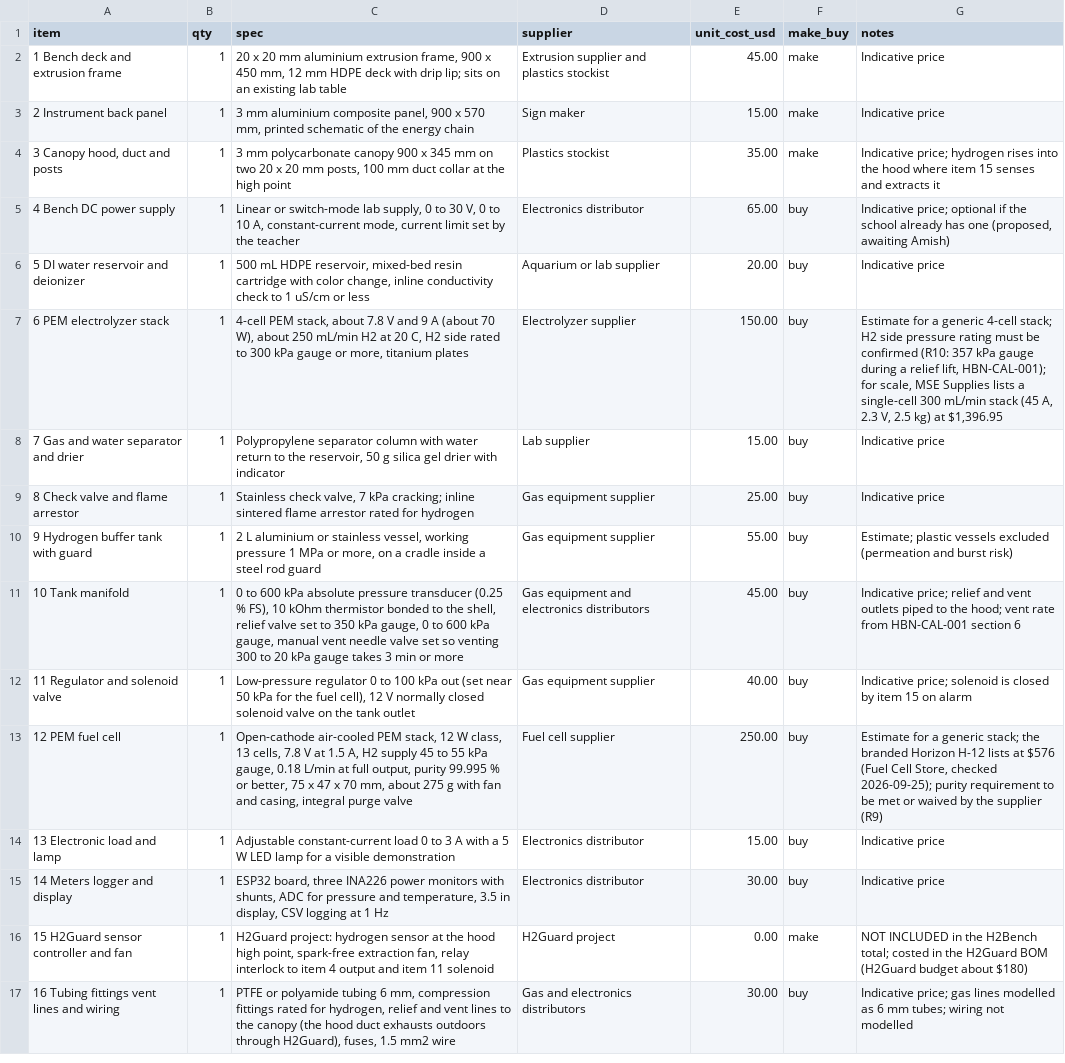
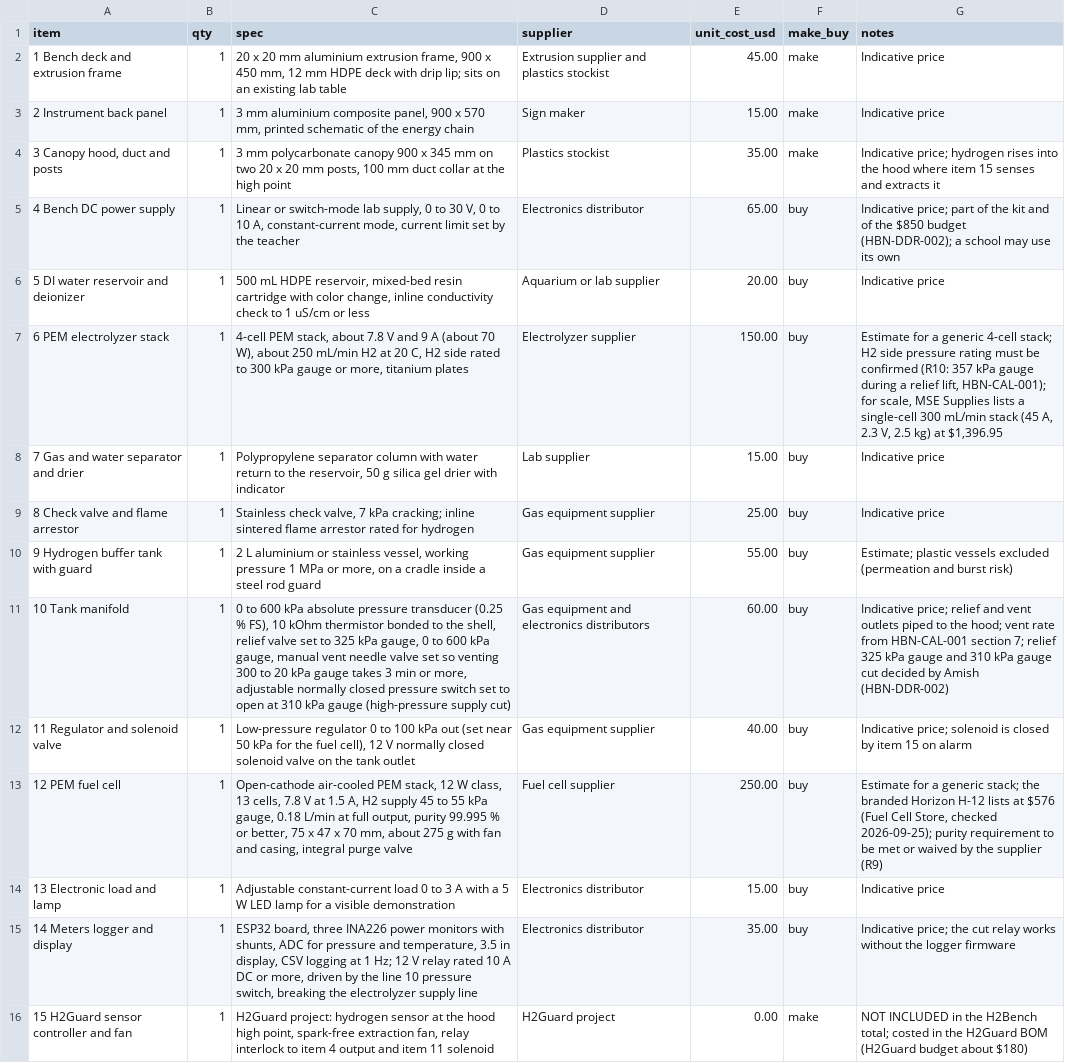
Before and after one commit to BoujeeEnjinia1701/h2bench, a CSV file: bom/bom.csv, drawn as a sheet; only a part is shown; the shorter side is filled out with more unchanged rows.

```diff
--- a/bom/bom.csv
+++ b/bom/bom.csv
@@ -4,3 +4,3 @@ item,qty,spec,supplier,unit_cost_usd,make_buy,notes
 "3 Canopy hood, duct and posts",1,"3 mm polycarbonate canopy 900 x 345 mm on two 20 x 20 mm posts, 100 mm duct collar at the high point",Plastics stockist,35.00,make,Indicative price; hydrogen rises into the hood where item 15 senses and extracts it
-4 Bench DC power supply,1,"Linear or switch-mode lab supply, 0 to 30 V, 0 to 10 A, constant-current mode, current limit set by the teacher",Electronics distributor,65.00,buy,"Indicative price; optional if the school already has one (proposed, awaiting Amish)"
+4 Bench DC power supply,1,"Linear or switch-mode lab supply, 0 to 30 V, 0 to 10 A, constant-current mode, current limit set by the teacher",Electronics distributor,65.00,buy,"Indicative price; part of the kit and of the $850 budget (HBN-DDR-002); a school may use its own"
 5 DI water reservoir and deionizer,1,"500 mL HDPE reservoir, mixed-bed resin cartridge with color change, inline conductivity check to 1 uS/cm or less",Aquarium or lab supplier,20.00,buy,Indicative price
@@ -10,3 +10,3 @@ item,qty,spec,supplier,unit_cost_usd,make_buy,notes
 9 Hydrogen buffer tank with guard,1,"2 L aluminium or stainless vessel, working pressure 1 MPa or more, on a cradle inside a steel rod guard",Gas equipment supplier,55.00,buy,Estimate; plastic vessels excluded (permeation and burst risk)
-10 Tank manifold,1,"0 to 600 kPa absolute pressure transducer (0.25 % FS), 10 kOhm thermistor bonded to the shell, relief valve set to 350 kPa gauge, 0 to 600 kPa gauge, manual vent needle valve set so venting 300 to 20 kPa gauge takes 3 min or more",Gas equipment and electronics distributors,45.00,buy,Indicative price; relief and vent outlets piped to the hood; vent rate from HBN-CAL-001 section 6
+10 Tank manifold,1,"0 to 600 kPa absolute pressure transducer (0.25 % FS), 10 kOhm thermistor bonded to the shell, relief valve set to 325 kPa gauge, 0 to 600 kPa gauge, manual vent needle valve set so venting 300 to 20 kPa gauge takes 3 min or more, adjustable normally closed pressure switch set to open at 310 kPa gauge (high-pressure supply cut)",Gas equipment and electronics distributors,60.00,buy,Indicative price; relief and vent outlets piped to the hood; vent rate from HBN-CAL-001 section 7; relief 325 kPa gauge and 310 kPa gauge cut decided by Amish (HBN-DDR-002)
 11 Regulator and solenoid valve,1,"Low-pressure regulator 0 to 100 kPa out (set near 50 kPa for the fuel cell), 12 V normally closed solenoid valve on the tank outlet",Gas equipment supplier,40.00,buy,Indicative price; solenoid is closed by item 15 on alarm
@@ -14,3 +14,3 @@ item,qty,spec,supplier,unit_cost_usd,make_buy,notes
 13 Electronic load and lamp,1,Adjustable constant-current load 0 to 3 A with a 5 W LED lamp for a visible demonstration,Electronics distributor,15.00,buy,Indicative price
-14 Meters logger and display,1,"ESP32 board, three INA226 power monitors with shunts, ADC for pressure and temperature, 3.5 in display, CSV logging at 1 Hz",Electronics distributor,30.00,buy,Indicative price
+14 Meters logger and display,1,"ESP32 board, three INA226 power monitors with shunts, ADC for pressure and temperature, 3.5 in display, CSV logging at 1 Hz; 12 V relay rated 10 A DC or more, driven by the line 10 pressure switch, breaking the electrolyzer supply line",Electronics distributor,35.00,buy,Indicative price; the cut relay works without the logger firmware
 15 H2Guard sensor controller and fan,1,"H2Guard project: hydrogen sensor at the hood high point, spark-free extraction fan, relay interlock to item 4 output and item 11 solenoid",H2Guard project,0.00,make,NOT INCLUDED in the H2Bench total; costed in the H2Guard BOM (H2Guard budget about $180)
```
Also changed, not shown: docs/04-calcs/results.csv, 44 other files.
